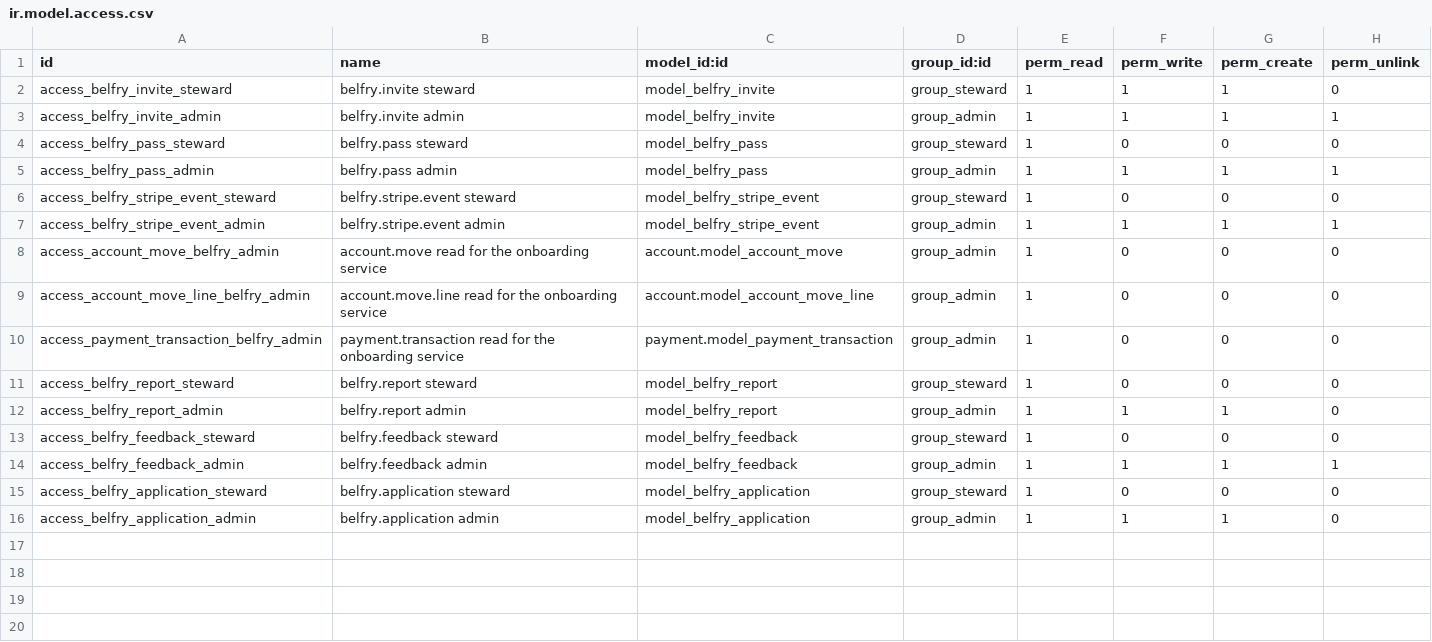
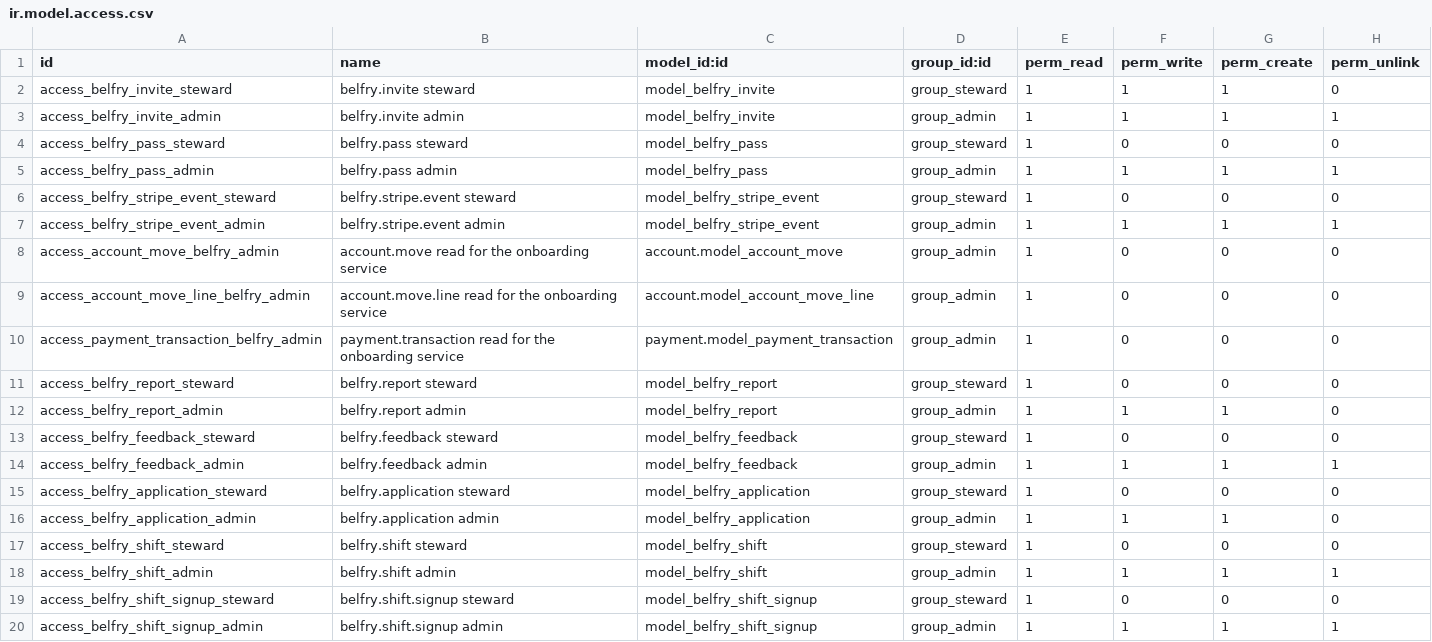
Before and after one commit to commonshub/collective-belfry, a CSV file: odoo/addons/belfry_pass/security/ir.model.access.csv, drawn as a sheet.

```diff
--- a/odoo/addons/belfry_pass/security/ir.model.access.csv
+++ b/odoo/addons/belfry_pass/security/ir.model.access.csv
@@ -16 +16,5 @@ access_belfry_application_steward,belfry.application steward,model_belfry_applic
 access_belfry_application_admin,belfry.application admin,model_belfry_application,group_admin,1,1,1,0
+access_belfry_shift_steward,belfry.shift steward,model_belfry_shift,group_steward,1,0,0,0
+access_belfry_shift_admin,belfry.shift admin,model_belfry_shift,group_admin,1,1,1,1
+access_belfry_shift_signup_steward,belfry.shift.signup steward,model_belfry_shift_signup,group_steward,1,0,0,0
+access_belfry_shift_signup_admin,belfry.shift.signup admin,model_belfry_shift_signup,group_admin,1,1,1,1
```
Also changed, not shown: 16 other files.
